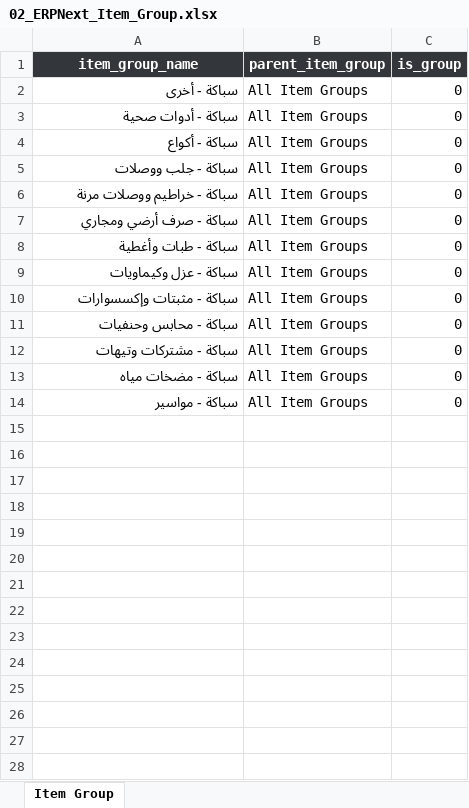
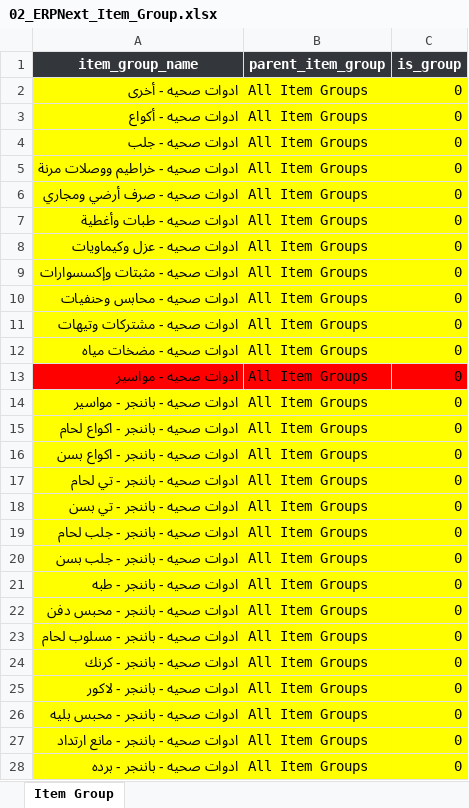
Before and after one commit to ahmedadeliteng/work, an Excel workbook: بنيان/اصناف/New folder/02_ERPNext_Item_Group.xlsx, sheet Item Group, drawn as a sheet; only a part is shown; values as stored, in another font and other column widths than the file's, no borders; table styles not drawn; removed rows and columns are numbered as before the commit, all else as after; the diff covers the shown part only; the diff names each change by its address in the sheet, - before the commit and + after, or states it on an @@ line.

```diff
--- a/بنيان/اصناف/New folder/02_ERPNext_Item_Group.xlsx (sheet Item Group)
+++ b/بنيان/اصناف/New folder/02_ERPNext_Item_Group.xlsx (sheet Item Group)
-A2 (item_group_name): سباكة - أخرى
+A2 (item_group_name): ادوات صحيه - أخرى
-A2:C3 fill: none
+A2:C3 fill: #FFFF00
-A3 (item_group_name): سباكة - أدوات صحية
+A3 (item_group_name): ادوات صحيه - أكواع
-row 4: سباكة - أكواع | All Item Groups | 0
-A4 (item_group_name): سباكة - جلب ووصلات
+A4 (item_group_name): ادوات صحيه - جلب
-A4:C12 fill: none
+A4:C12 fill: #FFFF00
-A5 (item_group_name): سباكة - خراطيم ووصلات مرنة
+A5 (item_group_name): ادوات صحيه - خراطيم ووصلات مرنة
-A6 (item_group_name): سباكة - صرف أرضي ومجاري
+A6 (item_group_name): ادوات صحيه - صرف أرضي ومجاري
-A7 (item_group_name): سباكة - طبات وأغطية
+A7 (item_group_name): ادوات صحيه - طبات وأغطية
-A8 (item_group_name): سباكة - عزل وكيماويات
+A8 (item_group_name): ادوات صحيه - عزل وكيماويات
-A9 (item_group_name): سباكة - مثبتات وإكسسوارات
+A9 (item_group_name): ادوات صحيه - مثبتات وإكسسوارات
-A10 (item_group_name): سباكة - محابس وحنفيات
+A10 (item_group_name): ادوات صحيه - محابس وحنفيات
-A11 (item_group_name): سباكة - مشتركات وتيهات
+A11 (item_group_name): ادوات صحيه - مشتركات وتيهات
-A12 (item_group_name): سباكة - مضخات مياه
+A12 (item_group_name): ادوات صحيه - مضخات مياه
-A13 (item_group_name): سباكة - مواسير
+A13 (item_group_name): ادوات صحيه - مواسير
-A13:C13 fill: none
+A13:C13 fill: #FF0000
+row 14: ادوات صحيه - باننجر - مواسير | All Item Groups | 0
+row 15: ادوات صحيه - باننجر - اكواع لحام | All Item Groups | 0
+row 16: ادوات صحيه - باننجر - اكواع بسن | All Item Groups | 0
+row 17: ادوات صحيه - باننجر - تي لحام | All Item Groups | 0
+row 18: ادوات صحيه - باننجر - تي بسن | All Item Groups | 0
+row 19: ادوات صحيه - باننجر - جلب لحام | All Item Groups | 0
+row 20: ادوات صحيه - باننجر - جلب بسن | All Item Groups | 0
+row 21: ادوات صحيه - باننجر - طبه | All Item Groups | 0
+row 22: ادوات صحيه - باننجر - محبس دفن | All Item Groups | 0
+row 23: ادوات صحيه - باننجر - مسلوب لحام | All Item Groups | 0
+row 24: ادوات صحيه - باننجر - كرنك | All Item Groups | 0
+row 25: ادوات صحيه - باننجر - لاكور | All Item Groups | 0
+row 26: ادوات صحيه - باننجر - محبس بليه | All Item Groups | 0
+row 27: ادوات صحيه - باننجر - مانع ارتداد | All Item Groups | 0
+row 28: ادوات صحيه - باننجر - برده | All Item Groups | 0
```
Also changed, not shown: 16 added rows elsewhere in this sheet, بنيان/اصناف تعديل لERPNEXT/ادوات صحيه - مجمع حسب النوع والباركود.xlsx, بنيان/اصناف/New folder/03_ERPNext_UOM.xlsx, 7 other files.
